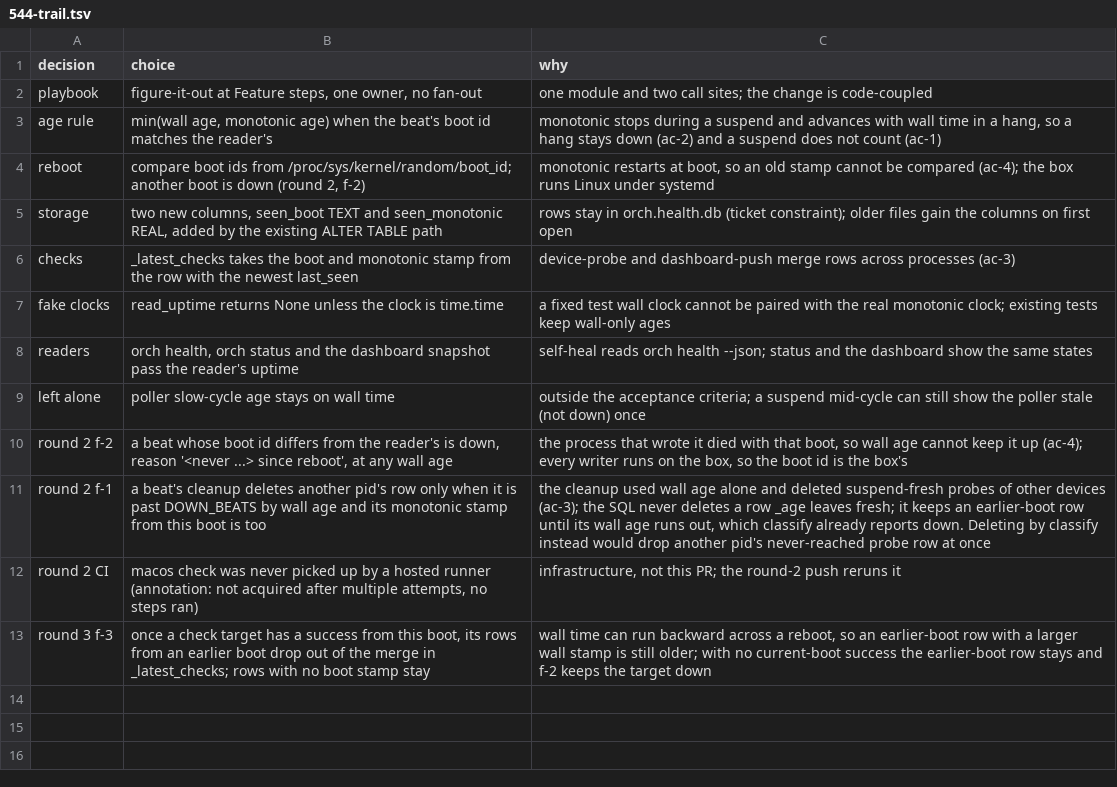
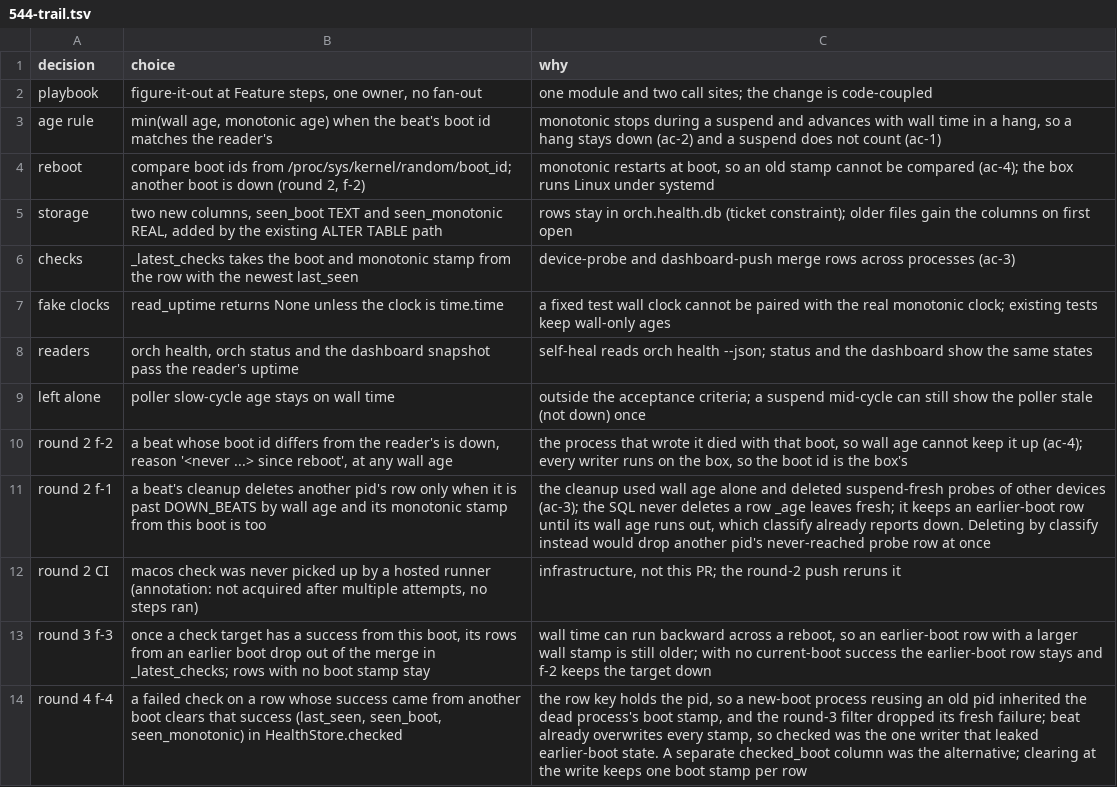
Before and after one commit to maxharris1/factory, a TSV file: docs/decisions/544-trail.tsv, drawn as a sheet; the diff names each change by its address in the sheet, - before the commit and + after, or states it on an @@ line.

```diff
--- a/docs/decisions/544-trail.tsv
+++ b/docs/decisions/544-trail.tsv
+row 14: round 4 f-4 | a failed check on a row whose success came from another boot clears that success (last_seen, seen_boot, seen_monotonic) in HealthStore.checked | the row key holds the pid, so a new-boot process reusing an old pid inherited the dead process's boot stamp, and the round-3 filter dropped its fresh failure; beat already overwrites every stamp, so checked was the one writer that leaked earlier-boot state. A separate checked_boot column was the alternative; clearing at the write keeps one boot stamp per row
```
Also changed, not shown: 2 other files.
